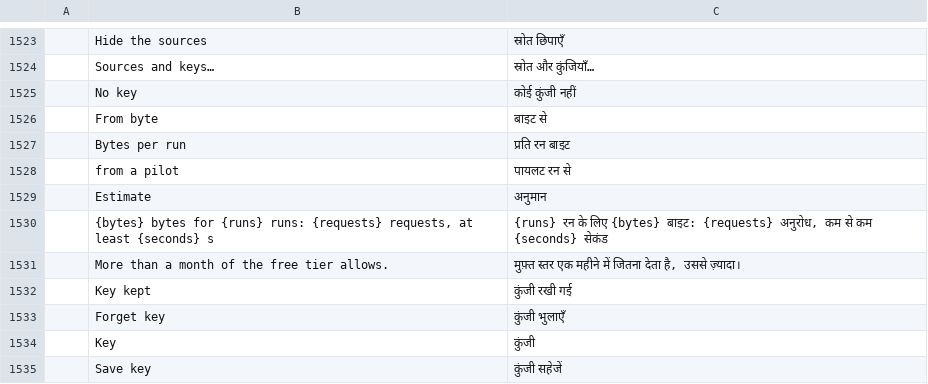
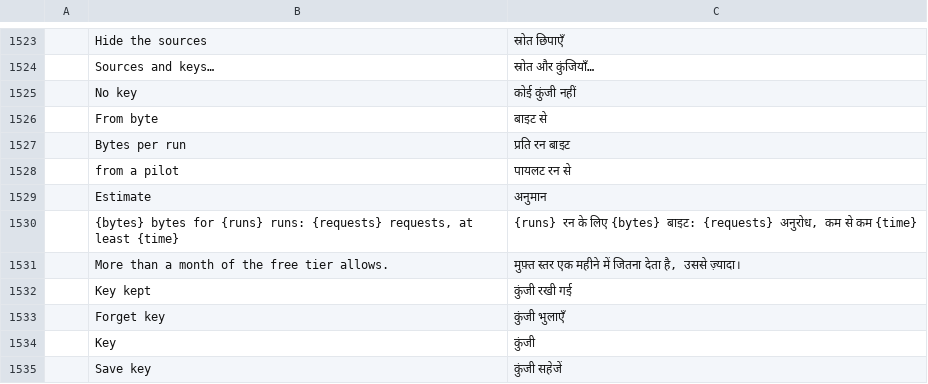
Before and after one commit to helenkwok/StochCraft, a TSV file: i18n/hi.tsv, drawn as a sheet; only a part is shown, gaps mark what is left out; the diff names each change by its address in the sheet, - before the commit and + after, or states it on an @@ line.

```diff
--- a/i18n/hi.tsv
+++ b/i18n/hi.tsv
-B1530: …at least {seconds} s
+B1530: …at least {time}
-C1530: …से कम {seconds} सेकंड
+C1530: …से कम {time}
```
Also changed, not shown: i18n/bn.tsv, i18n/lo.tsv, 44 other files.
